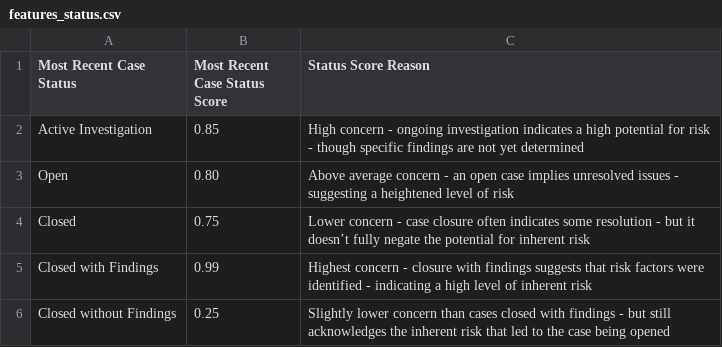
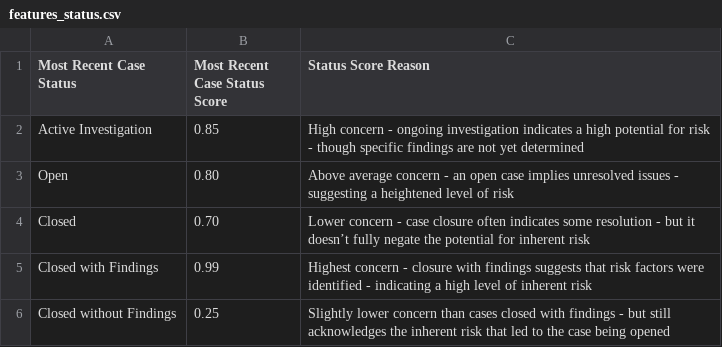
Before and after one commit to aurelius-in/test, a CSV file: code/risk/features_status.csv, drawn as a sheet.

Commit message:
Update features_status.csv

```diff
--- a/code/risk/features_status.csv
+++ b/code/risk/features_status.csv
@@ -3,3 +3,3 @@ Active Investigation,0.85,High concern - ongoing investigation indicates a high
 Open,0.80,Above average concern - an open case implies unresolved issues - suggesting a heightened level of risk
-Closed,0.75,Lower concern - case closure often indicates some resolution - but it doesn’t fully negate the potential for inherent risk
+Closed,0.70,Lower concern - case closure often indicates some resolution - but it doesn’t fully negate the potential for inherent risk
 Closed with Findings,0.99,Highest concern - closure with findings suggests that risk factors were identified - indicating a high level of inherent risk
```
